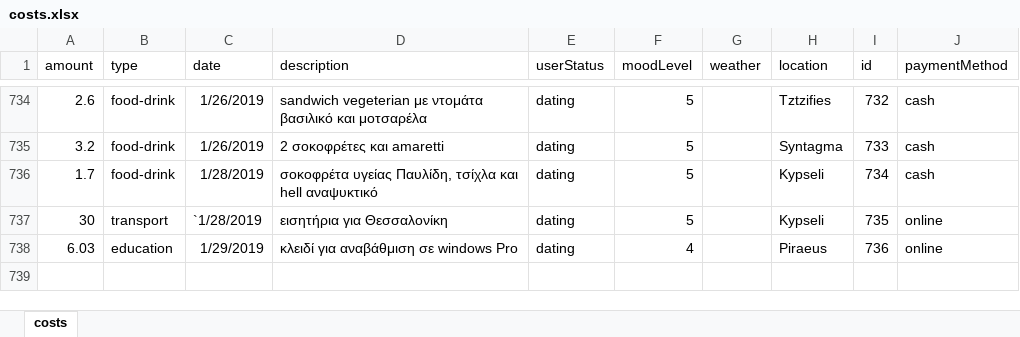
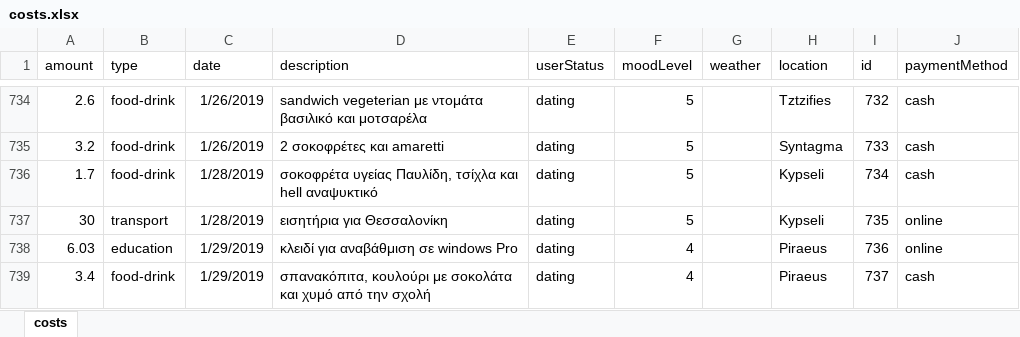
Before and after one commit to Stamanos/Financial-Organization, an Excel workbook: DataBase/costs.xlsx, sheet costs, drawn as a sheet; only a part is shown, gaps mark what is left out; values as stored, in another font and other column widths than the file's, no borders; table styles not drawn; the diff names each change by its address in the sheet, - before the commit and + after, or states it on an @@ line.

Commit message:
Exestatiki leme

```diff
--- a/DataBase/costs.xlsx (sheet costs)
+++ b/DataBase/costs.xlsx (sheet costs)
-C737 (date): `1/28/2019
+C737 (date): 1/28/2019
+row 739: 3.4 | food-drink | 1/29/2019 | σπανακόπιτα, κουλούρι με σοκολάτα και χυμό από την σχολή | dating | 4 |  | Piraeus | 737 | cash
```
